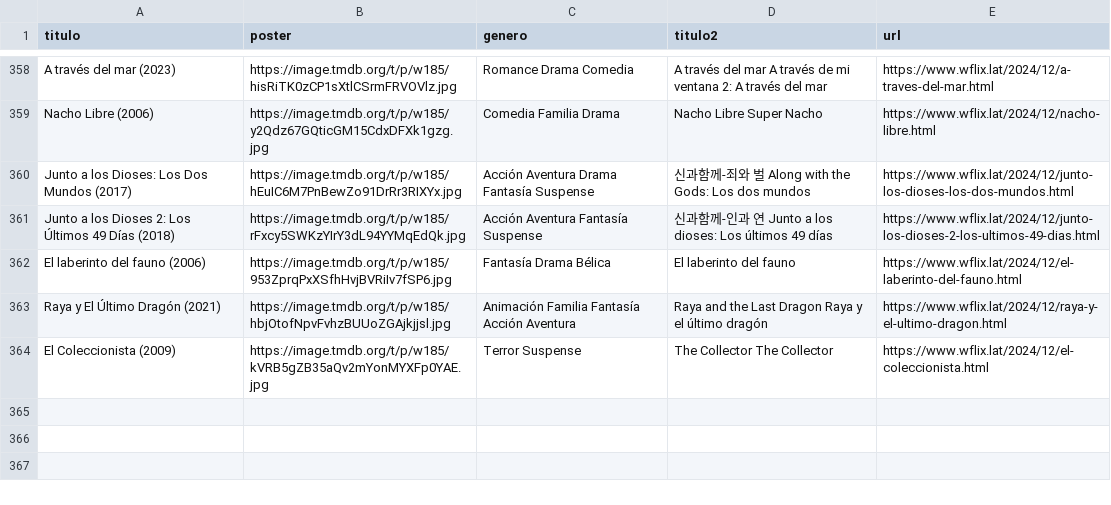
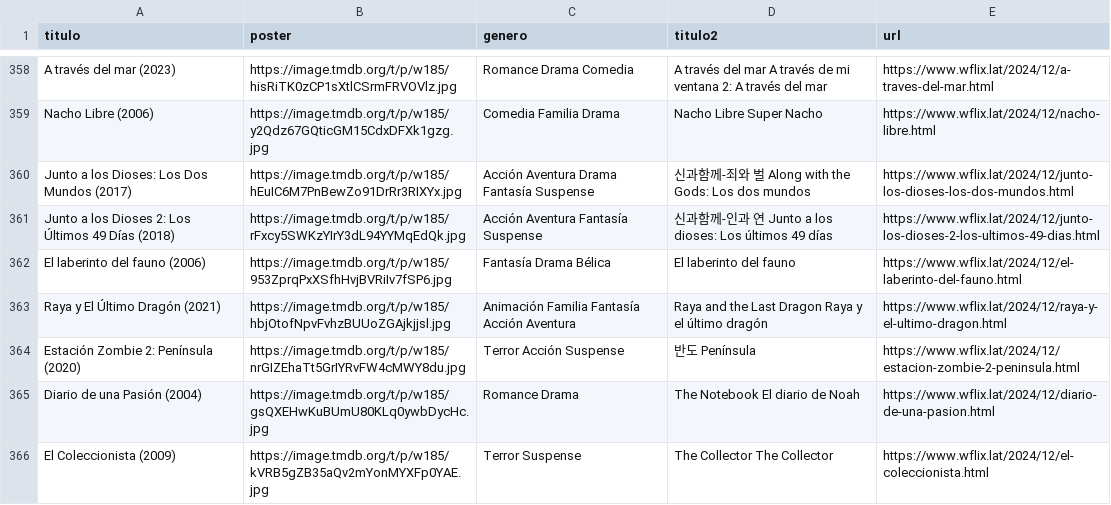
Before and after one commit to willdevs/movies, a CSV file: movie-rave.csv, drawn as a sheet; only a part is shown, gaps mark what is left out.

Commit message:
Update movie-rave.csv

```diff
--- a/movie-rave.csv
+++ b/movie-rave.csv
@@ -363,2 +363,4 @@ El laberinto del fauno (2006),https://image.tmdb.org/t/p/w185/953ZprqPxXSfhHvjBV
 Raya y El Último Dragón (2021),https://image.tmdb.org/t/p/w185/hbjOtofNpvFvhzBUUoZGAjkjjsl.jpg,Animación Familia Fantasía Acción Aventura,Raya and the Last Dragon Raya y el último dragón,https://www.wflix.lat/2024/12/raya-y-el-ultimo-dragon.html
+Estación Zombie 2: Península (2020),https://image.tmdb.org/t/p/w185/nrGIZEhaTt5GrIYRvFW4cMWY8du.jpg,Terror Acción Suspense,반도 Península,https://www.wflix.lat/2024/12/estacion-zombie-2-peninsula.html
+Diario de una Pasión (2004),https://image.tmdb.org/t/p/w185/gsQXEHwKuBUmU80KLq0ywbDycHc.jpg,Romance Drama,The Notebook El diario de Noah,https://www.wflix.lat/2024/12/diario-de-una-pasion.html
 El Coleccionista (2009),https://image.tmdb.org/t/p/w185/kVRB5gZB35aQv2mYonMYXFp0YAE.jpg,Terror Suspense,The Collector The Collector,https://www.wflix.lat/2024/12/el-coleccionista.html
```
